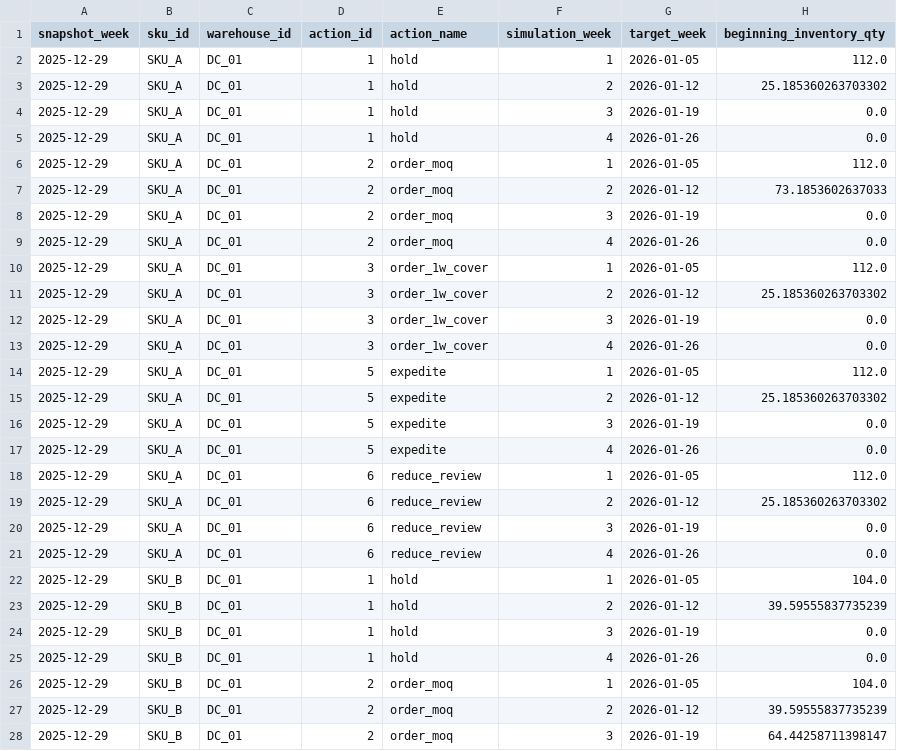
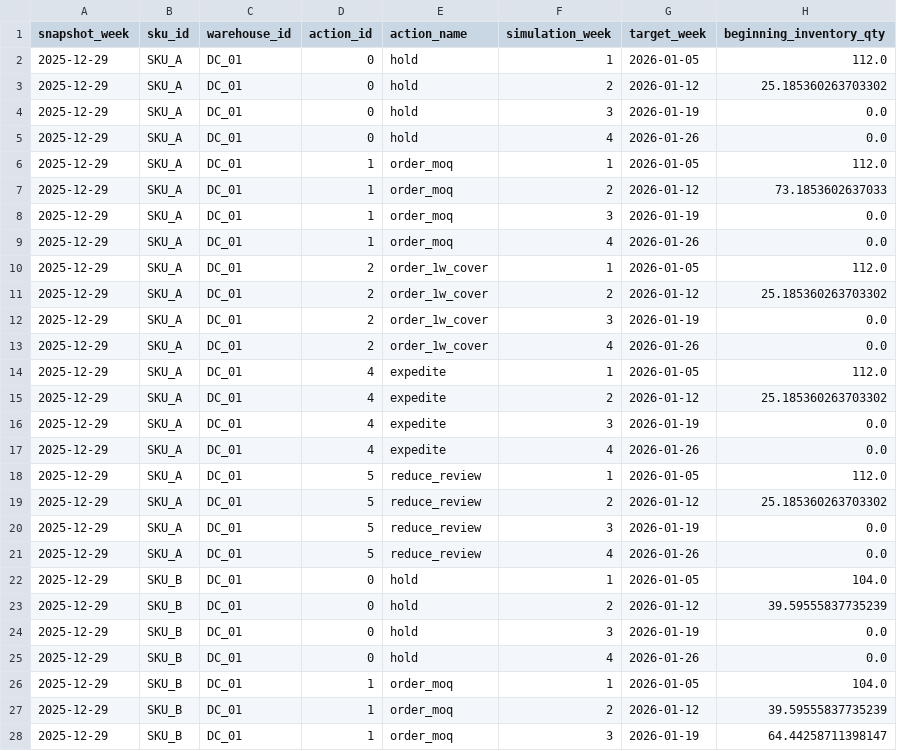
Before and after one commit to gibsifnger/model3_product_replenishment_decision_pipeline, a CSV file: data/simulation/weekly_transition_log.csv, drawn as a sheet; only a part is shown; the diff covers the shown part only; the diff names each change by its address in the sheet, - before the commit and + after, or states it on an @@ line.

```diff
--- a/data/simulation/weekly_transition_log.csv
+++ b/data/simulation/weekly_transition_log.csv
-D2:D5 (action_id): 1
+D2:D5 (action_id): 0
-D6:D9 (action_id): 2
+D6:D9 (action_id): 1
-D10:D13 (action_id): 3
+D10:D13 (action_id): 2
-D14:D17 (action_id): 5
+D14:D17 (action_id): 4
-D18:D21 (action_id): 6
+D18:D21 (action_id): 5
-D22:D25 (action_id): 1
+D22:D25 (action_id): 0
-D26:D28 (action_id): 2
+D26:D28 (action_id): 1
```
Also changed, not shown: 37 edited cells elsewhere in this file, data/output/05_candidate_orders.csv, data/output/06_gate_result.csv, 11 other files.
